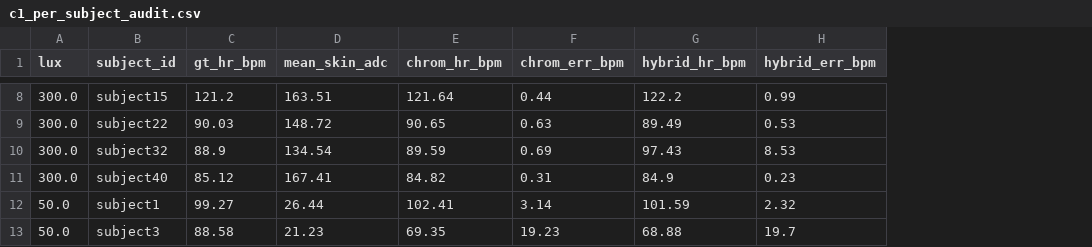
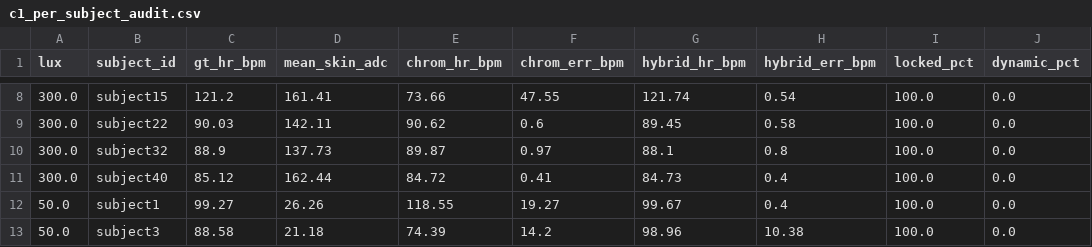
Before and after one commit to saadtahmid/SP_CUP_27, a CSV file: artifacts/constraints/c1_per_subject_audit.csv, drawn as a sheet; only a part is shown, gaps mark what is left out; the diff covers the shown part only; the diff names each change by its address in the sheet, - before the commit and + after, or states it on an @@ line.

```diff
--- a/artifacts/constraints/c1_per_subject_audit.csv
+++ b/artifacts/constraints/c1_per_subject_audit.csv
+column I (locked_pct), rows 8-13: all 100.0
+column J (dynamic_pct), rows 8-13: all 0.0
-D8 (mean_skin_adc): 163.51
+D8 (mean_skin_adc): 161.41
-E8 (chrom_hr_bpm): 121.64
+E8 (chrom_hr_bpm): 73.66
-F8 (chrom_err_bpm): 0.44
+F8 (chrom_err_bpm): 47.55
-G8 (hybrid_hr_bpm): 122.2
+G8 (hybrid_hr_bpm): 121.74
-H8 (hybrid_err_bpm): 0.99
+H8 (hybrid_err_bpm): 0.54
-D9 (mean_skin_adc): 148.72
+D9 (mean_skin_adc): 142.11
-E9 (chrom_hr_bpm): 90.65
+E9 (chrom_hr_bpm): 90.62
-F9 (chrom_err_bpm): 0.63
+F9 (chrom_err_bpm): 0.6
-G9 (hybrid_hr_bpm): 89.49
+G9 (hybrid_hr_bpm): 89.45
-H9 (hybrid_err_bpm): 0.53
+H9 (hybrid_err_bpm): 0.58
-D10 (mean_skin_adc): 134.54
+D10 (mean_skin_adc): 137.73
-E10 (chrom_hr_bpm): 89.59
+E10 (chrom_hr_bpm): 89.87
-F10 (chrom_err_bpm): 0.69
+F10 (chrom_err_bpm): 0.97
-G10 (hybrid_hr_bpm): 97.43
+G10 (hybrid_hr_bpm): 88.1
-H10 (hybrid_err_bpm): 8.53
+H10 (hybrid_err_bpm): 0.8
-D11 (mean_skin_adc): 167.41
+D11 (mean_skin_adc): 162.44
-E11 (chrom_hr_bpm): 84.82
+E11 (chrom_hr_bpm): 84.72
-F11 (chrom_err_bpm): 0.31
+F11 (chrom_err_bpm): 0.41
-G11 (hybrid_hr_bpm): 84.9
+G11 (hybrid_hr_bpm): 84.73
-H11 (hybrid_err_bpm): 0.23
+H11 (hybrid_err_bpm): 0.4
-D12 (mean_skin_adc): 26.44
+D12 (mean_skin_adc): 26.26
-E12 (chrom_hr_bpm): 102.41
+E12 (chrom_hr_bpm): 118.55
-F12 (chrom_err_bpm): 3.14
+F12 (chrom_err_bpm): 19.27
-G12 (hybrid_hr_bpm): 101.59
+G12 (hybrid_hr_bpm): 99.67
-H12 (hybrid_err_bpm): 2.32
+H12 (hybrid_err_bpm): 0.4
-D13 (mean_skin_adc): 21.23
+D13 (mean_skin_adc): 21.18
-E13 (chrom_hr_bpm): 69.35
+E13 (chrom_hr_bpm): 74.39
-F13 (chrom_err_bpm): 19.23
+F13 (chrom_err_bpm): 14.2
-G13 (hybrid_hr_bpm): 68.88
+G13 (hybrid_hr_bpm): 98.96
-H13 (hybrid_err_bpm): 19.7
+H13 (hybrid_err_bpm): 10.38
```
Also changed, not shown: 150 edited cells elsewhere in this file, artifacts/constraints/constraints_multisubject_summary.csv, artifacts/cross_dataset/pure_results.csv, 45 other files.
